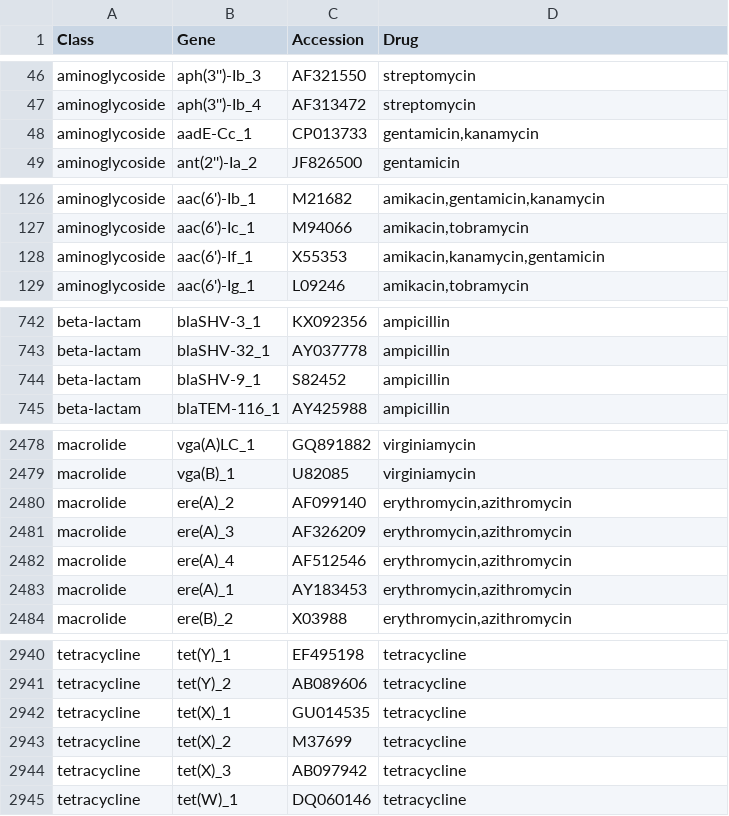
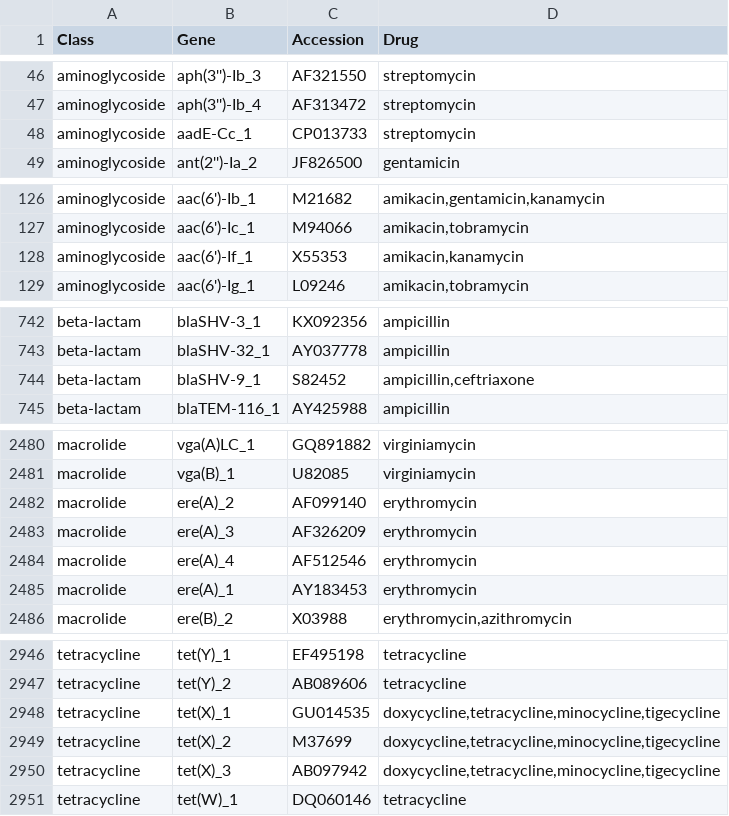
Before and after one commit to phac-nml/staramr, a TSV file: staramr/databases/resistance/data/ARG_drug_key_resfinder.tsv, drawn as a sheet; only a part is shown, gaps mark what is left out; the diff covers the shown part only.

```diff
--- a/staramr/databases/resistance/data/ARG_drug_key_resfinder.tsv
+++ b/staramr/databases/resistance/data/ARG_drug_key_resfinder.tsv
@@ -47,3 +47,3 @@ aminoglycoside	aph(3'')-Ib_3	AF321550	streptomycin
 aminoglycoside	aph(3'')-Ib_4	AF313472	streptomycin
-aminoglycoside	aadE-Cc_1	CP013733	gentamicin,kanamycin
+aminoglycoside	aadE-Cc_1	CP013733	streptomycin
 aminoglycoside	ant(2'')-Ia_2	JF826500	gentamicin
@@ -127,3 +127,3 @@ aminoglycoside	aac(6')-Ib_1	M21682	amikacin,gentamicin,kanamycin
 aminoglycoside	aac(6')-Ic_1	M94066	amikacin,tobramycin
-aminoglycoside	aac(6')-If_1	X55353	amikacin,kanamycin,gentamicin
+aminoglycoside	aac(6')-If_1	X55353	amikacin,kanamycin
 aminoglycoside	aac(6')-Ig_1	L09246	amikacin,tobramycin
@@ -743,3 +743,3 @@ beta-lactam	blaSHV-3_1	KX092356	ampicillin
 beta-lactam	blaSHV-32_1	AY037778	ampicillin
-beta-lactam	blaSHV-9_1	S82452	ampicillin
+beta-lactam	blaSHV-9_1	S82452	ampicillin,ceftriaxone
 beta-lactam	blaTEM-116_1	AY425988	ampicillin
@@ -2479,6 +2481,6 @@ macrolide	vga(A)LC_1	GQ891882	virginiamycin
 macrolide	vga(B)_1	U82085	virginiamycin
-macrolide	ere(A)_2	AF099140	erythromycin,azithromycin
-macrolide	ere(A)_3	AF326209	erythromycin,azithromycin
-macrolide	ere(A)_4	AF512546	erythromycin,azithromycin
-macrolide	ere(A)_1	AY183453	erythromycin,azithromycin
+macrolide	ere(A)_2	AF099140	erythromycin
+macrolide	ere(A)_3	AF326209	erythromycin
+macrolide	ere(A)_4	AF512546	erythromycin
+macrolide	ere(A)_1	AY183453	erythromycin
 macrolide	ere(B)_2	X03988	erythromycin,azithromycin
@@ -2941,5 +2947,5 @@ tetracycline	tet(Y)_1	EF495198	tetracycline
 tetracycline	tet(Y)_2	AB089606	tetracycline
-tetracycline	tet(X)_1	GU014535	tetracycline
-tetracycline	tet(X)_2	M37699	tetracycline
-tetracycline	tet(X)_3	AB097942	tetracycline
+tetracycline	tet(X)_1	GU014535	doxycycline,tetracycline,minocycline,tigecycline
+tetracycline	tet(X)_2	M37699	doxycycline,tetracycline,minocycline,tigecycline
+tetracycline	tet(X)_3	AB097942	doxycycline,tetracycline,minocycline,tigecycline
 tetracycline	tet(W)_1	DQ060146	tetracycline
```
Also changed, not shown: 21 added rows and 23 edited cells elsewhere in this file, 4 other files.
